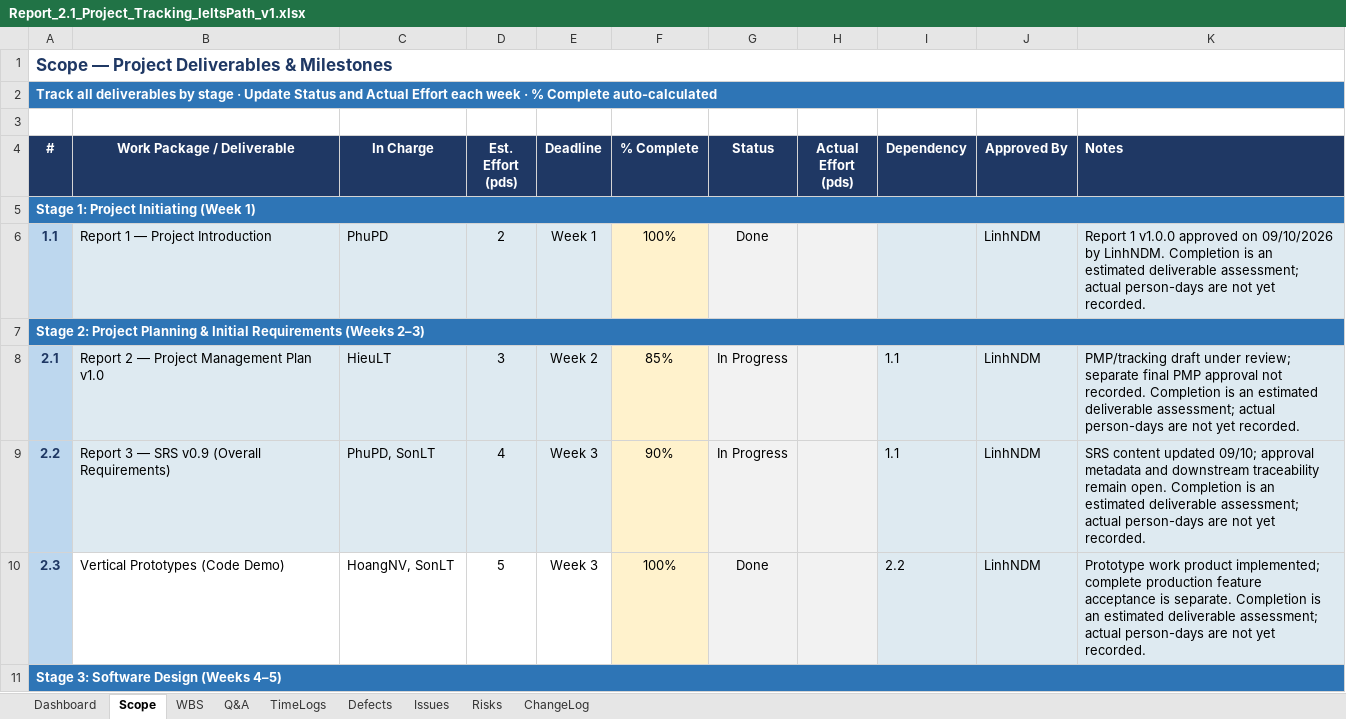
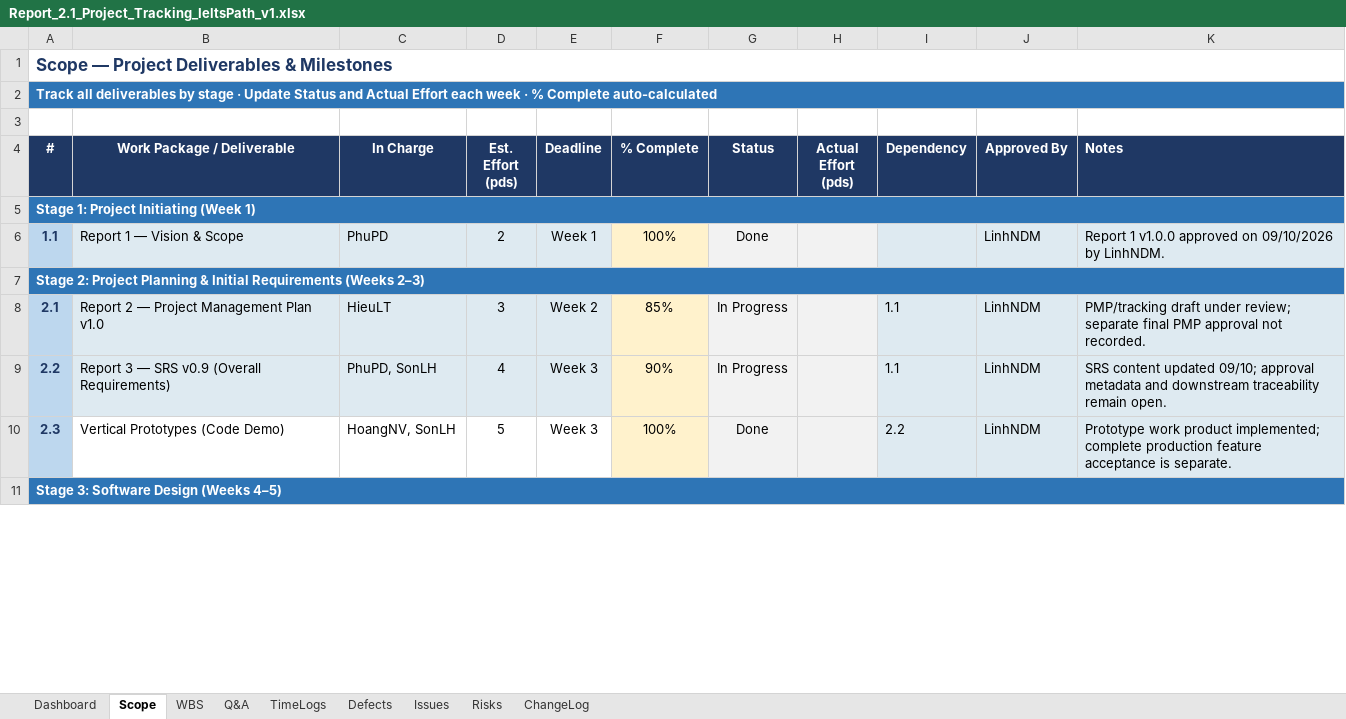
Before and after one commit to IeltsPath-Platform/backend, an Excel workbook: capstone-docs/rp_2.1_project-tracking/Report_2.1_Project_Tracking_IeltsPath_v1.xlsx, sheet Scope, drawn as a sheet; only a part is shown; values as stored, in another font and other column widths than the file's, no borders; conditional formats not drawn; the diff covers the shown part only; the diff names each change by its address in the sheet, - before the commit and + after, or states it on an @@ line.

```diff
--- a/capstone-docs/rp_2.1_project-tracking/Report_2.1_Project_Tracking_IeltsPath_v1.xlsx (sheet Scope)
+++ b/capstone-docs/rp_2.1_project-tracking/Report_2.1_Project_Tracking_IeltsPath_v1.xlsx (sheet Scope)
-B6 (Work Package / Deliverable): Report 1 — Project Introduction
+B6 (Work Package / Deliverable): Report 1 — Vision & Scope
-K6 (Notes): …by LinhNDM. Completion is an estimated deliverable assessment; actual person-days are not yet recorded.
+K6 (Notes): …by LinhNDM.
-K8 (Notes): …not recorded. Completion is an estimated deliverable assessment; actual person-days are not yet recorded.
+K8 (Notes): …not recorded.
-C9 (In Charge): PhuPD, SonLT
+C9 (In Charge): PhuPD, SonLH
-K9 (Notes): …remain open. Completion is an estimated deliverable assessment; actual person-days are not yet recorded.
+K9 (Notes): …remain open.
-C10 (In Charge): HoangNV, SonLT
+C10 (In Charge): HoangNV, SonLH
-K10 (Notes): …is separate. Completion is an estimated deliverable assessment; actual person-days are not yet recorded.
+K10 (Notes): …is separate.
```
Also changed, not shown: 49 edited cells elsewhere in this sheet, sheet WBS, sheet ChangeLog, sheet TimeLogs, sheet Q&A, sheet Risks, sheet Issues, 2 more sheets, capstone-docs/meeting_minutes/Meeting minutes of company.xlsx, capstone-docs/meeting_minutes/Meeting minutes of our group.xlsx, 44 other files.
